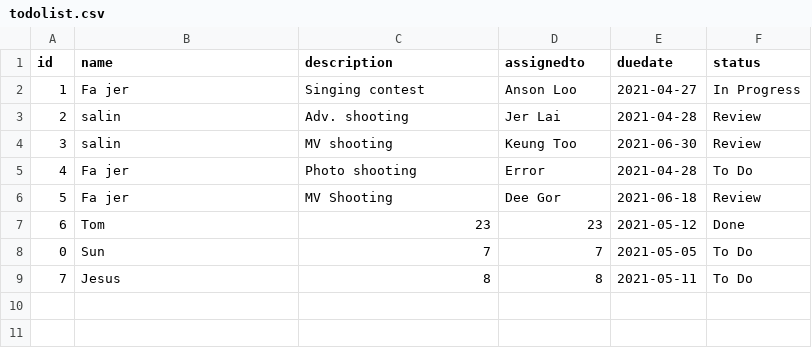
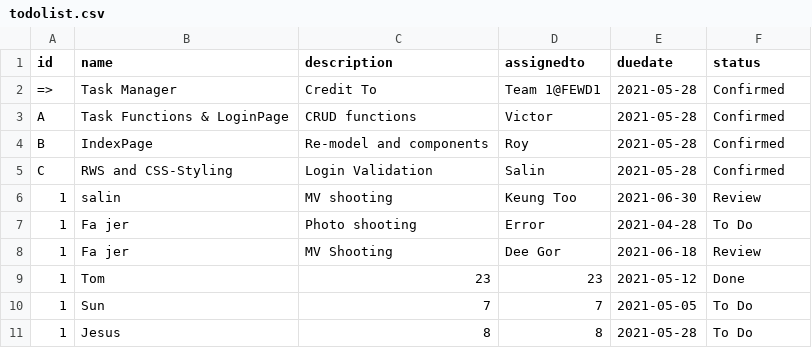
Before and after one commit to VictorTung/Group-project, a CSV file: todolist.csv, drawn as a sheet.

```diff
--- a/todolist.csv
+++ b/todolist.csv
@@ -1,9 +1,11 @@
 id,name,description,assignedto,duedate,status
-1,Fa jer,Singing contest,Anson Loo,2021-04-27,In Progress
-2,salin,Adv. shooting,Jer Lai,2021-04-28,Review
-3,salin,MV shooting,Keung Too,2021-06-30,Review
-4,Fa jer,Photo shooting,Error,2021-04-28,To Do
-5,Fa jer,MV Shooting,Dee Gor,2021-06-18,Review
-6,Tom,23,23,2021-05-12,Done
-0,Sun,7,7,2021-05-05,To Do
-7,Jesus,8,8,2021-05-11,To Do
+=>,Task Manager,Credit To,Team 1@FEWD1,2021-05-28,Confirmed
+A,Task Functions & LoginPage,CRUD functions,Victor,2021-05-28,Confirmed
+B,IndexPage,Re-model and components,Roy,2021-05-28,Confirmed
+C,RWS and CSS-Styling,Login Validation,Salin,2021-05-28,Confirmed
+1,salin,MV shooting,Keung Too,2021-06-30,Review
+1,Fa jer,Photo shooting,Error,2021-04-28,To Do
+1,Fa jer,MV Shooting,Dee Gor,2021-06-18,Review
+1,Tom,23,23,2021-05-12,Done
+1,Sun,7,7,2021-05-05,To Do
+1,Jesus,8,8,2021-05-28,To Do
```
Also changed, not shown: 32 other files.
